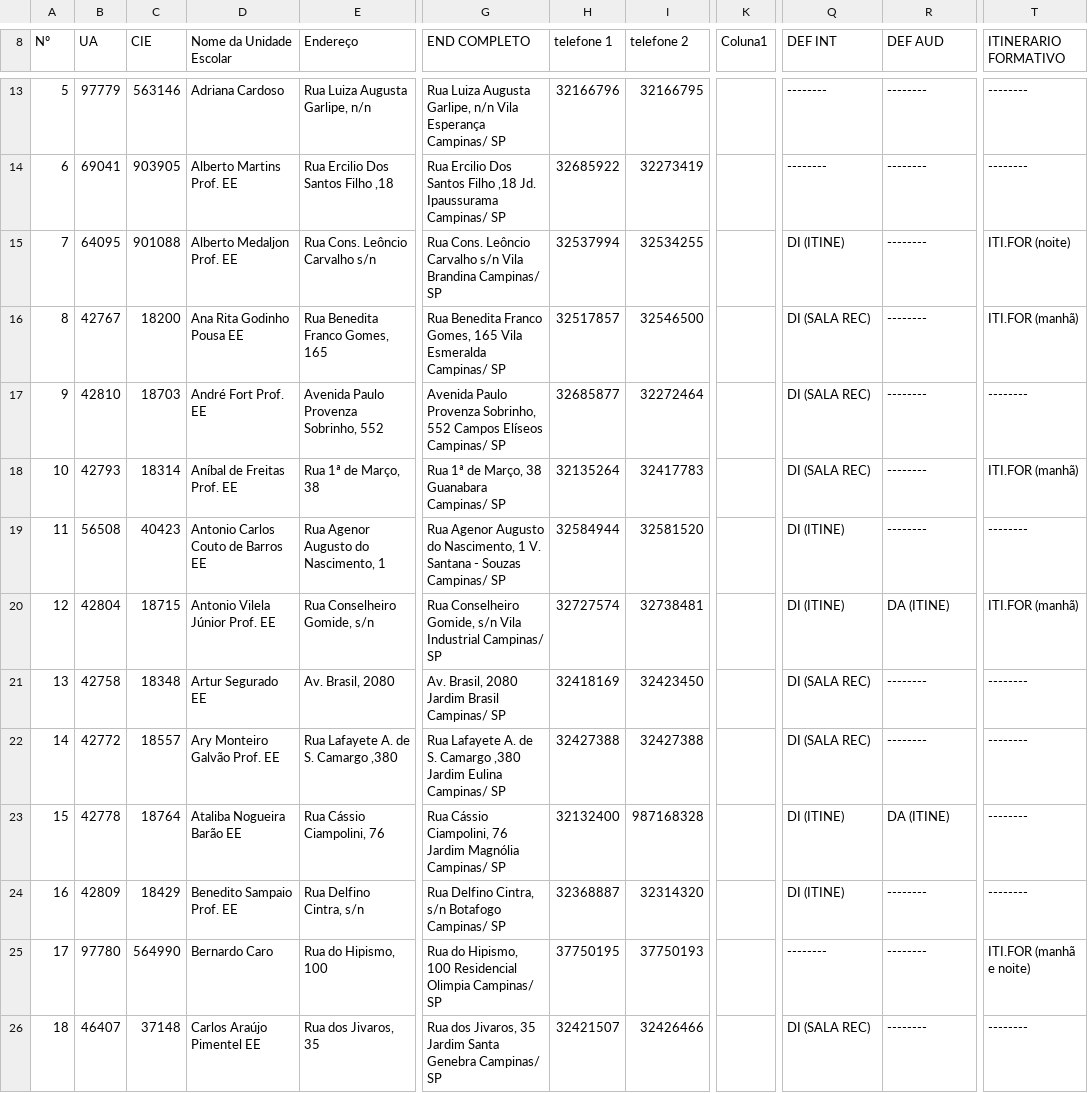
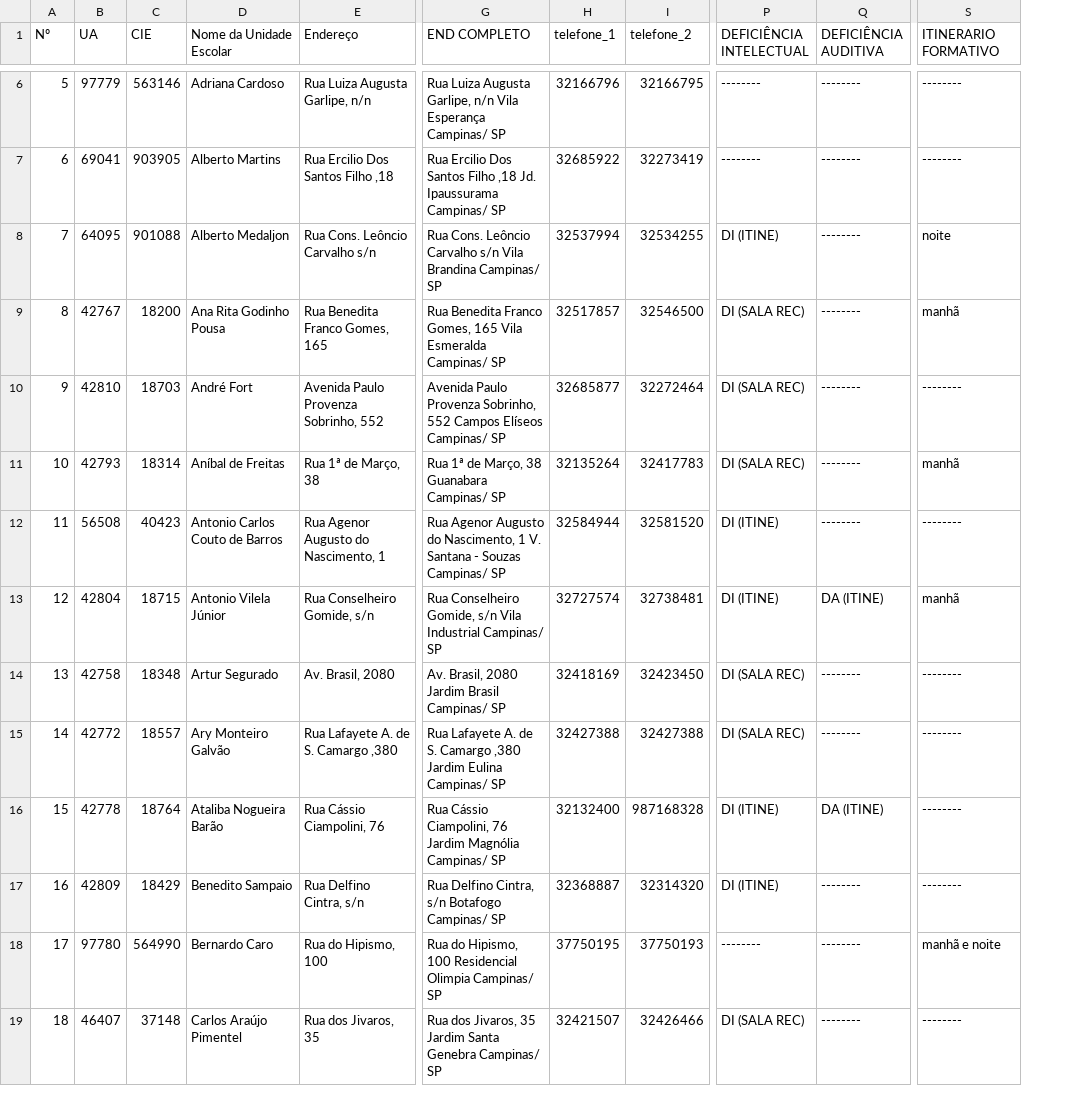
Before and after one commit to clt-seintec/Lista_ues_site, a CSV file: escolas_estaduais 2026(MENU FILTRAR).csv, drawn as a sheet; only a part is shown, gaps mark what is left out; removed rows and columns are numbered as before the commit, all else as after; the diff covers the shown part only; the diff names each change by its address in the sheet, - before the commit and + after, or states it on an @@ line.

```diff
--- a/escolas_estaduais 2026(MENU FILTRAR).csv
+++ b/escolas_estaduais 2026(MENU FILTRAR).csv
-column K (Coluna1), empty
-H1: telefone 1
+H1: telefone_1
-I1: telefone 2
+I1: telefone_2
-P1: DEF INT
+P1: DEFICIÊNCIA INTELECTUAL
-Q1: DEF AUD
+Q1: DEFICIÊNCIA AUDITIVA
-D7 (Nome da Unidade Escolar): Alberto Martins Prof. EE
+D7 (Nome da Unidade Escolar): Alberto Martins
-D8 (Nome da Unidade Escolar): Alberto Medaljon Prof. EE
+D8 (Nome da Unidade Escolar): Alberto Medaljon
-S8 (ITINERARIO FORMATIVO): ITI.FOR (noite)
+S8 (ITINERARIO FORMATIVO): noite
-D9 (Nome da Unidade Escolar): Ana Rita Godinho Pousa EE
+D9 (Nome da Unidade Escolar): Ana Rita Godinho Pousa
-S9 (ITINERARIO FORMATIVO): ITI.FOR (manhã)
+S9 (ITINERARIO FORMATIVO): manhã
-D10 (Nome da Unidade Escolar): André Fort Prof. EE
+D10 (Nome da Unidade Escolar): André Fort
-D11 (Nome da Unidade Escolar): Aníbal de Freitas Prof. EE
+D11 (Nome da Unidade Escolar): Aníbal de Freitas
-S11 (ITINERARIO FORMATIVO): ITI.FOR (manhã)
+S11 (ITINERARIO FORMATIVO): manhã
-D12 (Nome da Unidade Escolar): Antonio Carlos Couto de Barros EE
+D12 (Nome da Unidade Escolar): Antonio Carlos Couto de Barros
-D13 (Nome da Unidade Escolar): Antonio Vilela Júnior Prof. EE
+D13 (Nome da Unidade Escolar): Antonio Vilela Júnior
-S13 (ITINERARIO FORMATIVO): ITI.FOR (manhã)
+S13 (ITINERARIO FORMATIVO): manhã
-D14 (Nome da Unidade Escolar): Artur Segurado EE
+D14 (Nome da Unidade Escolar): Artur Segurado
-D15 (Nome da Unidade Escolar): Ary Monteiro Galvão Prof. EE
+D15 (Nome da Unidade Escolar): Ary Monteiro Galvão
-D16 (Nome da Unidade Escolar): Ataliba Nogueira Barão EE
+D16 (Nome da Unidade Escolar): Ataliba Nogueira Barão
-D17 (Nome da Unidade Escolar): Benedito Sampaio Prof. EE
+D17 (Nome da Unidade Escolar): Benedito Sampaio
-S18 (ITINERARIO FORMATIVO): ITI.FOR (manhã e noite)
+S18 (ITINERARIO FORMATIVO): manhã e noite
-D19 (Nome da Unidade Escolar): Carlos Araújo Pimentel EE
+D19 (Nome da Unidade Escolar): Carlos Araújo Pimentel
```
Also changed, not shown: 8 removed rows and 96 edited cells elsewhere in this file, 2 other files.
